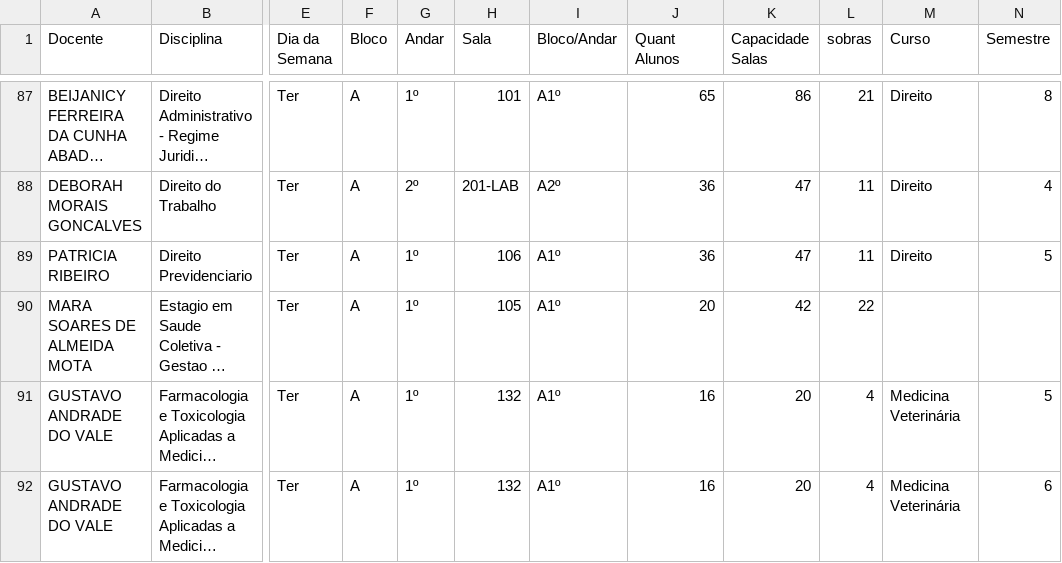
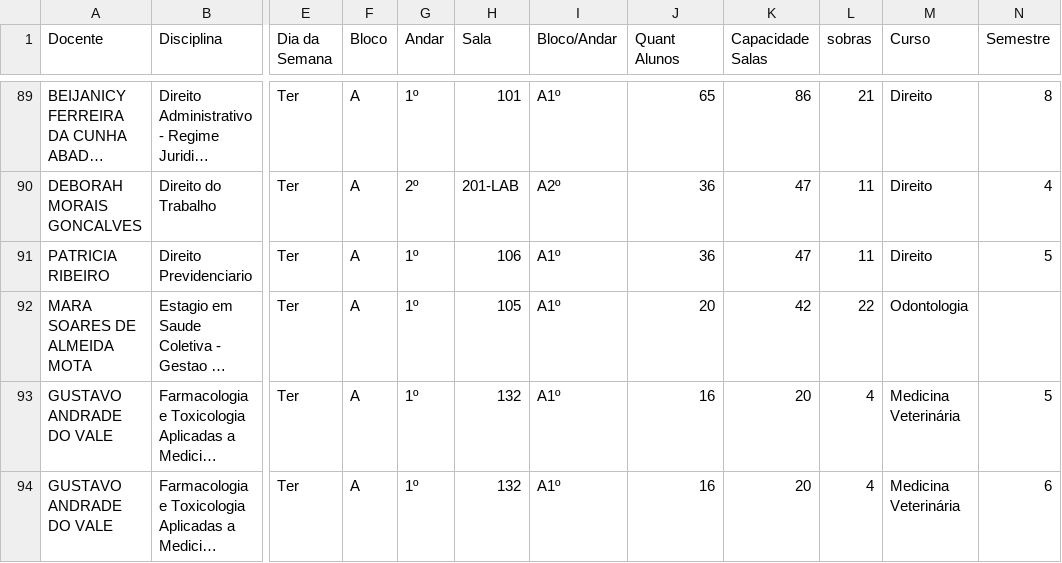
Before and after one commit to candidatla/mapa-noturno, a CSV file: mapa.csv, drawn as a sheet; only a part is shown, gaps mark what is left out; long unchanged cells end in …; addresses are those after the commit; the diff covers the shown part only; the diff names each change by its address in the sheet, - before the commit and + after, or states it on an @@ line.

Commit message:
Atualizacao automatica do mapa

```diff
--- a/mapa.csv
+++ b/mapa.csv
-M92 (Curso): (empty)
+M92 (Curso): Odontologia
```
Also changed, not shown: 6 added rows, 4 removed rows, 1 moved row and 26 edited cells elsewhere in this file.
